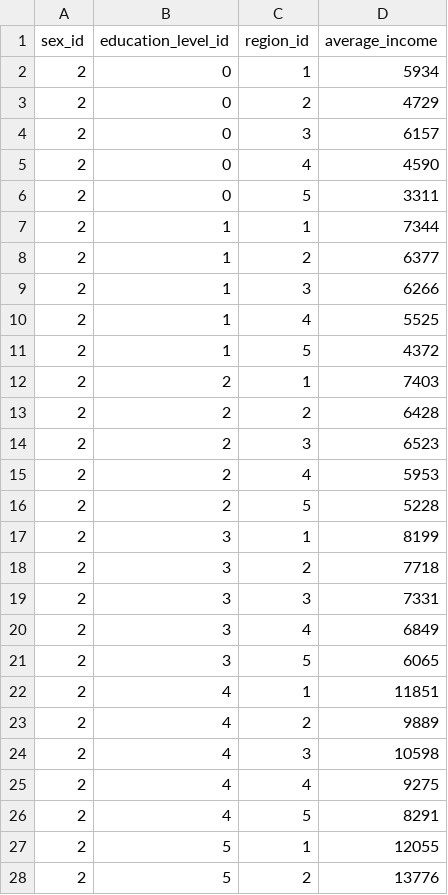
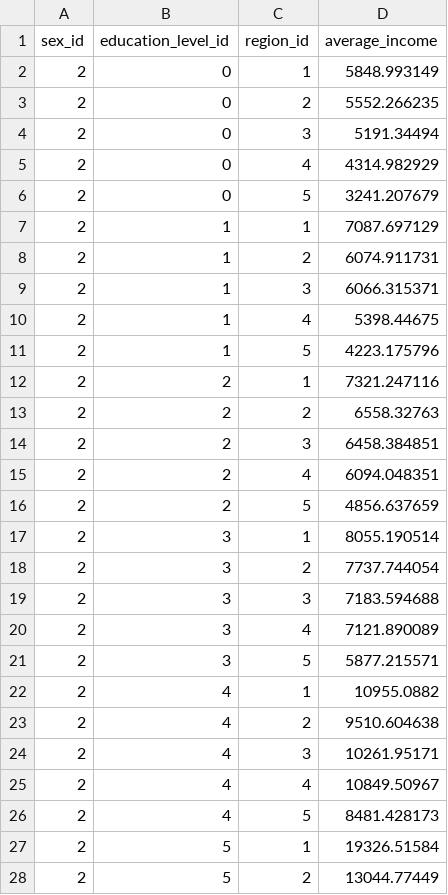
Before and after one commit to ceeyweb/simulador, a CSV file: db/data/kpis_education_average_incomes.csv, drawn as a sheet; only a part is shown; the diff covers the shown part only.

Commit message:
update 'kpis_education_average_incomes' data

```diff
--- a/db/data/kpis_education_average_incomes.csv
+++ b/db/data/kpis_education_average_incomes.csv
@@ -1,28 +1,28 @@
 sex_id,education_level_id,region_id,average_income
-2,0,1,5934
-2,0,2,4729
-2,0,3,6157
-2,0,4,4590
-2,0,5,3311
-2,1,1,7344
-2,1,2,6377
-2,1,3,6266
-2,1,4,5525
-2,1,5,4372
-2,2,1,7403
-2,2,2,6428
-2,2,3,6523
-2,2,4,5953
-2,2,5,5228
-2,3,1,8199
-2,3,2,7718
-2,3,3,7331
-2,3,4,6849
-2,3,5,6065
-2,4,1,11851
-2,4,2,9889
-2,4,3,10598
-2,4,4,9275
-2,4,5,8291
-2,5,1,12055
-2,5,2,13776
+2,0,1,5848.993149
+2,0,2,5552.266235
+2,0,3,5191.34494
+2,0,4,4314.982929
+2,0,5,3241.207679
+2,1,1,7087.697129
+2,1,2,6074.911731
+2,1,3,6066.315371
+2,1,4,5398.44675
+2,1,5,4223.175796
+2,2,1,7321.247116
+2,2,2,6558.32763
+2,2,3,6458.384851
+2,2,4,6094.048351
+2,2,5,4856.637659
+2,3,1,8055.190514
+2,3,2,7737.744054
+2,3,3,7183.594688
+2,3,4,7121.890089
+2,3,5,5877.215571
+2,4,1,10955.0882
+2,4,2,9510.604638
+2,4,3,10261.95171
+2,4,4,10849.50967
+2,4,5,8481.428173
+2,5,1,19326.51584
+2,5,2,13044.77449
```
Also changed, not shown: 33 edited cells elsewhere in this file, 2 other files.
